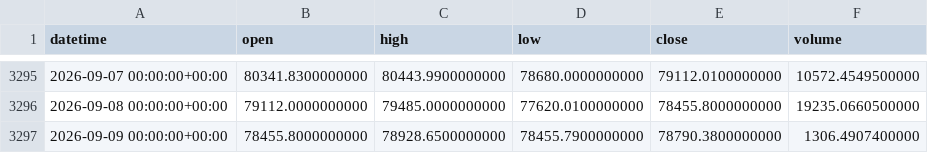
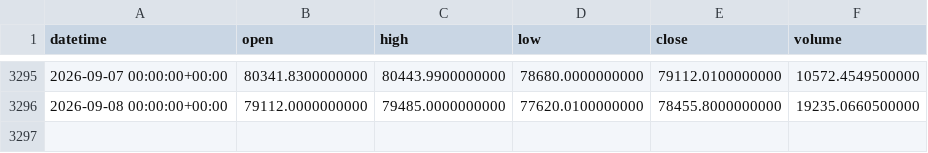
Before and after one commit to unendless314/backtesting.py, a CSV file: data/raw/BTCUSDT_1d.csv, drawn as a sheet; only a part is shown, gaps mark what is left out.

```diff
--- a/data/raw/BTCUSDT_1d.csv
+++ b/data/raw/BTCUSDT_1d.csv
@@ -3296,2 +3296 @@ datetime,open,high,low,close,volume
 2026-09-08 00:00:00+00:00,79112.0000000000,79485.0000000000,77620.0100000000,78455.8000000000,19235.0660500000
-2026-09-09 00:00:00+00:00,78455.8000000000,78928.6500000000,78455.7900000000,78790.3800000000,1306.4907400000
```
Also changed, not shown: data/raw/AAVEUSDT_1d.csv, data/raw/ETHUSDT_1d.csv, 13 other files.
